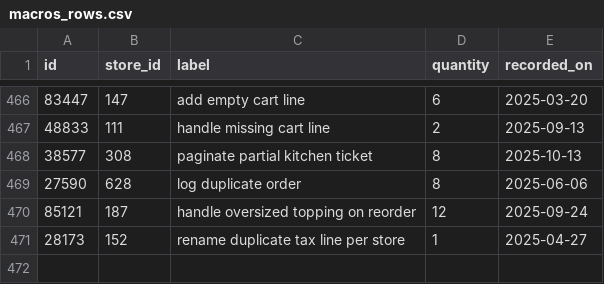
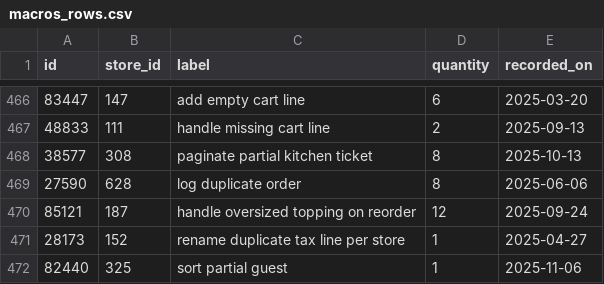
Before and after one commit to wwtdigital/copperpot-pricing-pipeline, a CSV file: seeds/generated/macros_rows.csv, drawn as a sheet; only a part is shown, gaps mark what is left out.

Commit message:
chore(macros): dedupe expired modifier for pickup (CPB-4289)

```diff
--- a/seeds/generated/macros_rows.csv
+++ b/seeds/generated/macros_rows.csv
@@ -471 +471,2 @@ id,store_id,label,quantity,recorded_on
 28173,152,rename duplicate tax line per store,1,2025-04-27
+82440,325,sort partial guest,1,2025-11-06
```
Also changed, not shown: 1 other file.
